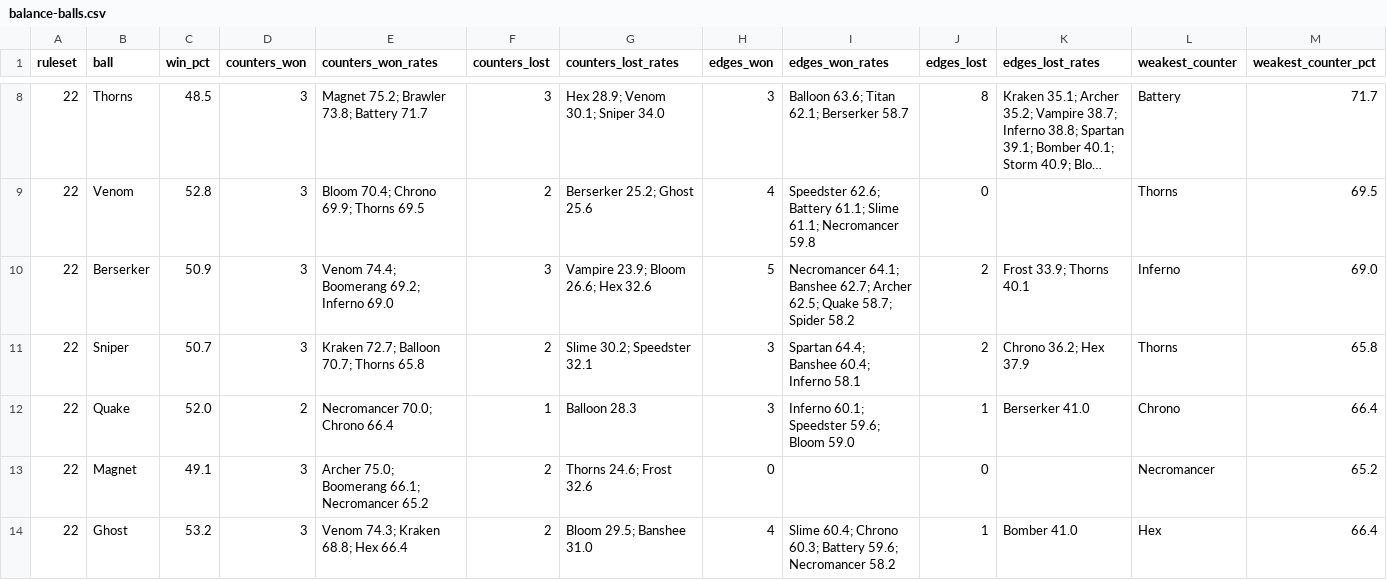
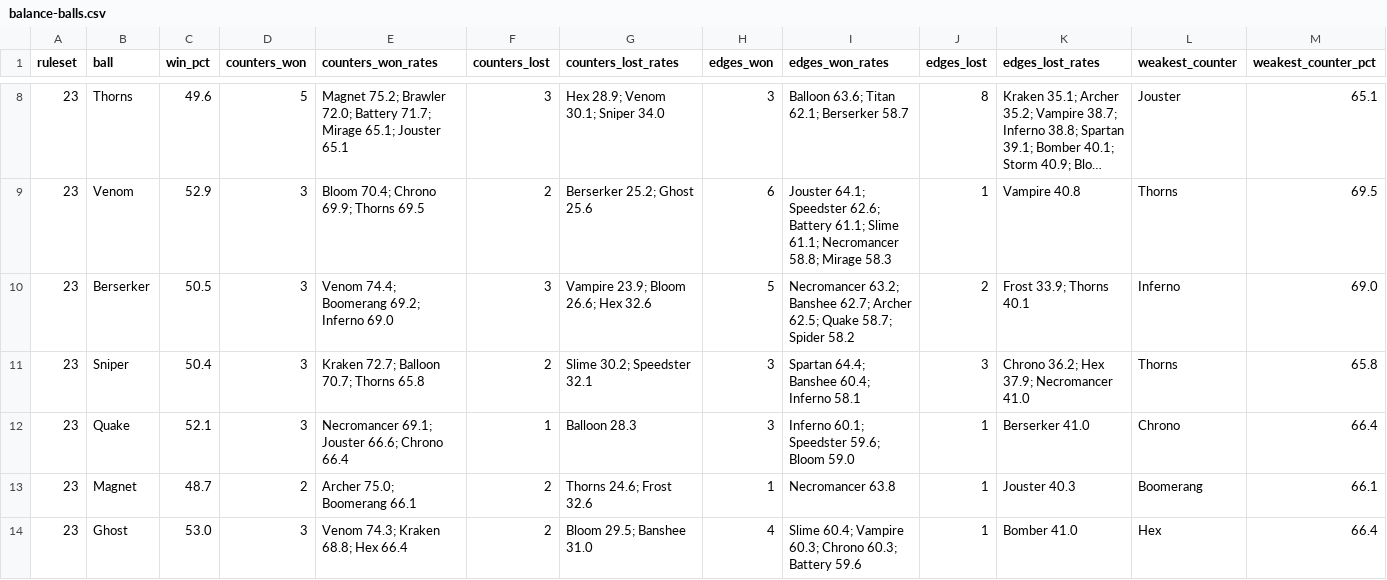
Before and after one commit to Lyfe4/ball-battle, a CSV file: docs/balance-balls.csv, drawn as a sheet; only a part is shown, gaps mark what is left out; long unchanged cells end in …; the diff covers the shown part only; the diff names each change by its address in the sheet, - before the commit and + after, or states it on an @@ line.

```diff
--- a/docs/balance-balls.csv
+++ b/docs/balance-balls.csv
-A8:A14 (ruleset): 22
+A8:A14 (ruleset): 23
-C8 (win_pct): 48.5
+C8 (win_pct): 49.6
-D8 (counters_won): 3
+D8 (counters_won): 5
-E8 (counters_won_rates): …75.2; Brawler 73.8; Battery 71.7
+E8 (counters_won_rates): …75.2; Brawler 72.0; Battery 71.7; Mirage 65.1; Jouster 65.1
-L8 (weakest_counter): Battery
+L8 (weakest_counter): Jouster
-M8 (weakest_counter_pct): 71.7
+M8 (weakest_counter_pct): 65.1
-C9 (win_pct): 52.8
+C9 (win_pct): 52.9
-H9 (edges_won): 4
+H9 (edges_won): 6
-I9 (edges_won_rates): Speedster 62.6; Battery 61.1; Slime 61.1; Necromancer 59.8
+I9 (edges_won_rates): Jouster 64.1; Speedster 62.6; Battery 61.1; Slime 61.1; Necromancer 58.8; Mirage 58.3
-J9 (edges_lost): 0
+J9 (edges_lost): 1
-K9 (edges_lost_rates): (empty)
+K9 (edges_lost_rates): Vampire 40.8
-C10 (win_pct): 50.9
+C10 (win_pct): 50.5
-I10 (edges_won_rates): Necromancer 64.1; Banshee 62.7;…
+I10 (edges_won_rates): Necromancer 63.2; Banshee 62.7;…
-C11 (win_pct): 50.7
+C11 (win_pct): 50.4
-J11 (edges_lost): 2
+J11 (edges_lost): 3
-K11 (edges_lost_rates): Chrono 36.2; Hex 37.9
+K11 (edges_lost_rates): Chrono 36.2; Hex 37.9; Necromancer 41.0
-C12 (win_pct): 52.0
+C12 (win_pct): 52.1
-D12 (counters_won): 2
+D12 (counters_won): 3
-E12 (counters_won_rates): Necromancer 70.0; Chrono 66.4
+E12 (counters_won_rates): Necromancer 69.1; Jouster 66.6; Chrono 66.4
-C13 (win_pct): 49.1
+C13 (win_pct): 48.7
-D13 (counters_won): 3
+D13 (counters_won): 2
-E13 (counters_won_rates): Archer 75.0; Boomerang 66.1; Necromancer 65.2
+E13 (counters_won_rates): Archer 75.0; Boomerang 66.1
-H13 (edges_won): 0
+H13 (edges_won): 1
-I13 (edges_won_rates): (empty)
+I13 (edges_won_rates): Necromancer 63.8
-J13 (edges_lost): 0
+J13 (edges_lost): 1
-K13 (edges_lost_rates): (empty)
+K13 (edges_lost_rates): Jouster 40.3
-L13 (weakest_counter): Necromancer
+L13 (weakest_counter): Boomerang
-M13 (weakest_counter_pct): 65.2
+M13 (weakest_counter_pct): 66.1
-C14 (win_pct): 53.2
+C14 (win_pct): 53.0
-I14 (edges_won_rates): Slime 60.4; Chrono 60.3; Battery 59.6; Necromancer 58.2
+I14 (edges_won_rates): Slime 60.4; Vampire 60.3; Chrono 60.3; Battery 59.6
```
Also changed, not shown: 2 added rows and 122 edited cells elsewhere in this file, docs/balance-matrix.csv, 48 other files.
